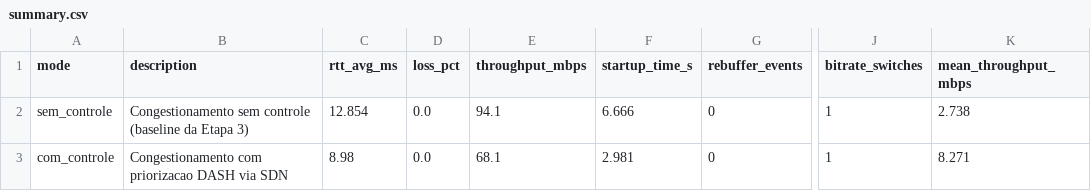
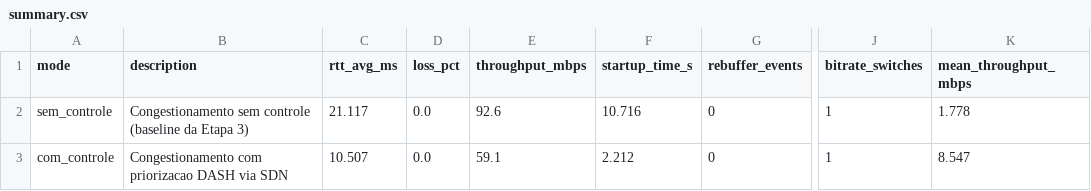
Before and after one commit to cwrricio/qoe-snd-dash-mininet, a CSV file: results/etapa3/summary.csv, drawn as a sheet; only a part is shown, gaps mark what is left out; the diff names each change by its address in the sheet, - before the commit and + after, or states it on an @@ line.

```diff
--- a/results/etapa3/summary.csv
+++ b/results/etapa3/summary.csv
-C2 (rtt_avg_ms): 12.854
+C2 (rtt_avg_ms): 21.117
-E2 (throughput_mbps): 94.1
+E2 (throughput_mbps): 92.6
-F2 (startup_time_s): 6.666
+F2 (startup_time_s): 10.716
-K2 (mean_throughput_mbps): 2.738
+K2 (mean_throughput_mbps): 1.778
-C3 (rtt_avg_ms): 8.98
+C3 (rtt_avg_ms): 10.507
-E3 (throughput_mbps): 68.1
+E3 (throughput_mbps): 59.1
-F3 (startup_time_s): 2.981
+F3 (startup_time_s): 2.212
-K3 (mean_throughput_mbps): 8.271
+K3 (mean_throughput_mbps): 8.547
```
Also changed, not shown: 14 other files.
